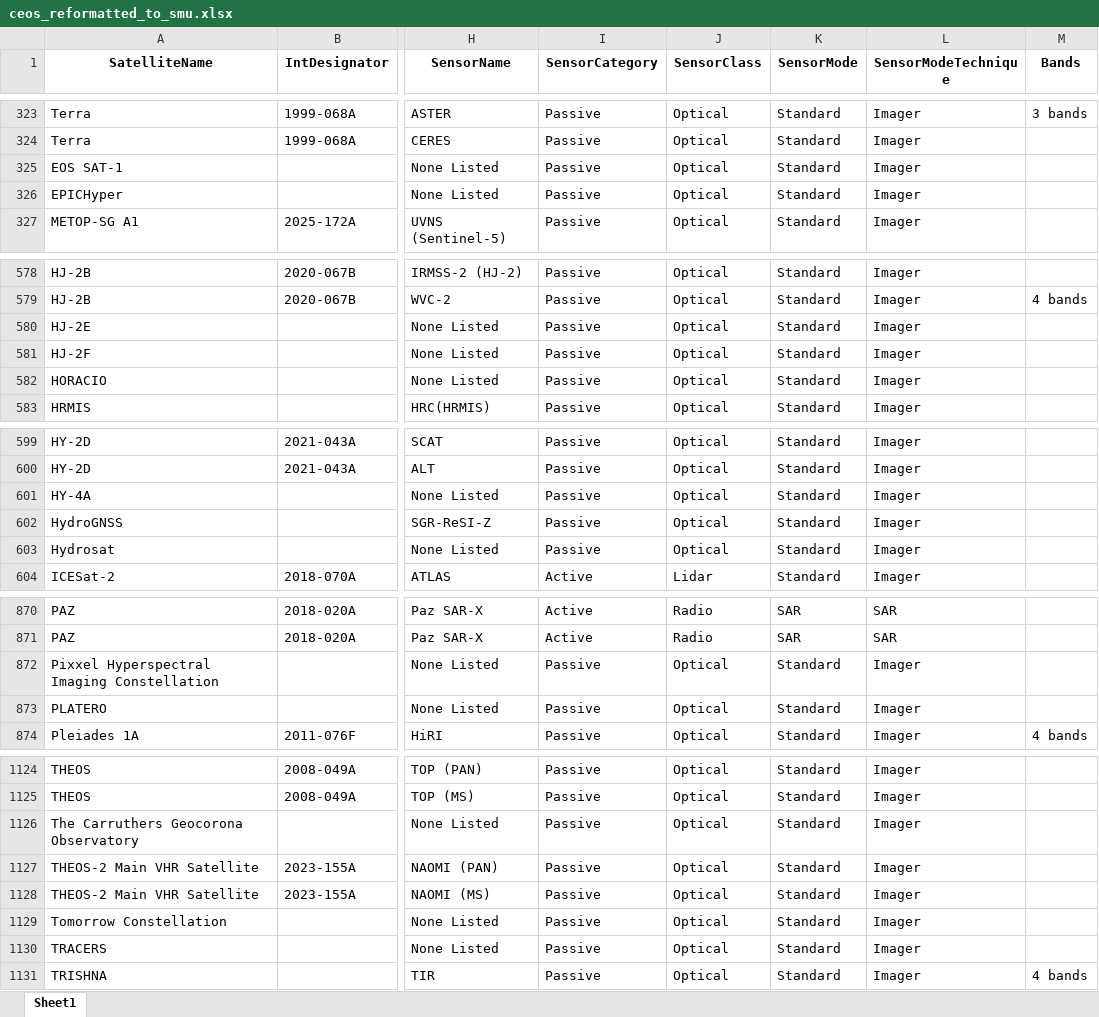
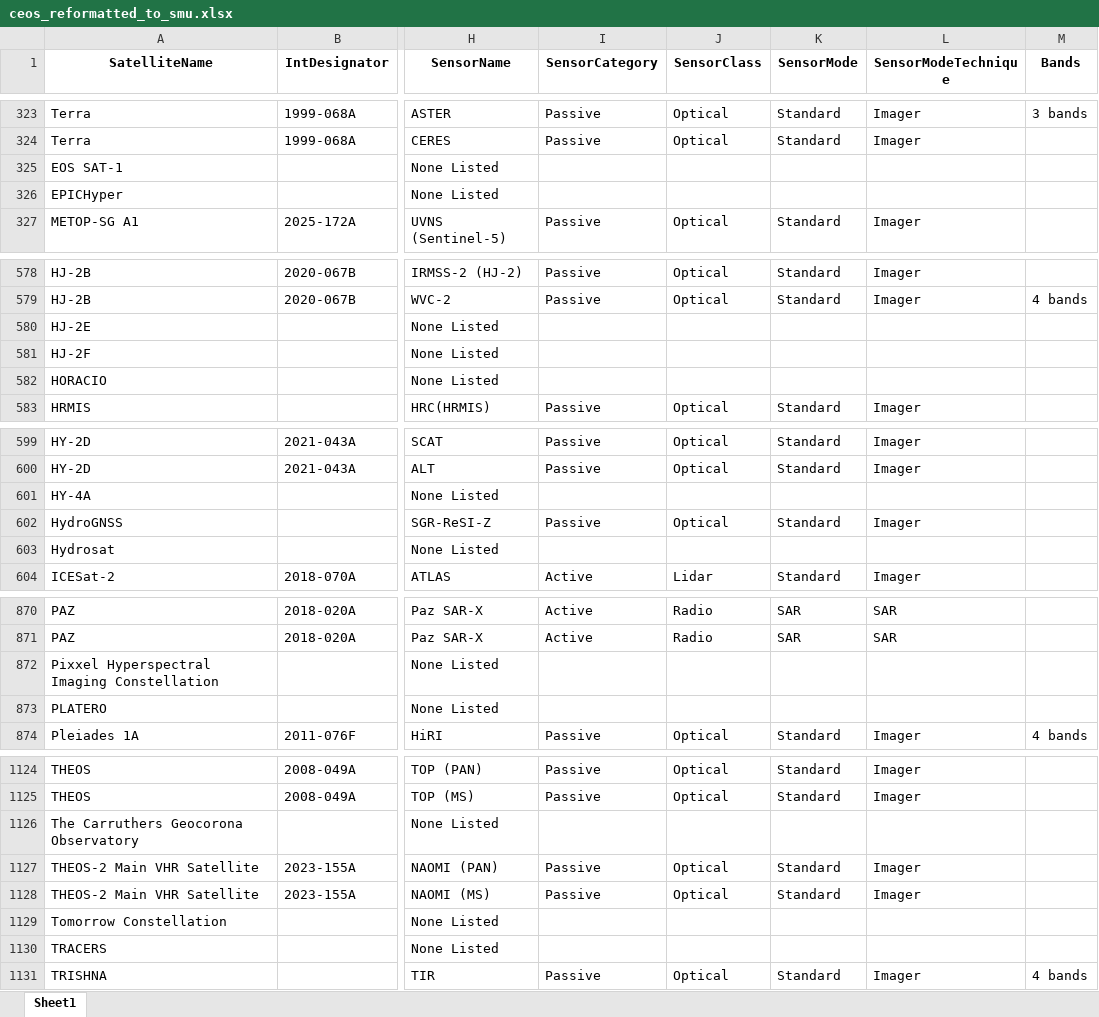
Before and after one commit to shreyaponnamma/scrapper, an Excel workbook: ceos_reformatted_to_smu.xlsx, sheet Sheet1, drawn as a sheet; only a part is shown, gaps mark what is left out; values as stored, in another font and other column widths than the file's, no borders; the diff covers the shown part only; the diff names each change by its address in the sheet, - before the commit and + after, or states it on an @@ line.

Commit message:
Fix: Sensor Category/Class/Mode/Technique are set to null for 'None Listed' sensors

```diff
--- a/ceos_reformatted_to_smu.xlsx (sheet Sheet1)
+++ b/ceos_reformatted_to_smu.xlsx (sheet Sheet1)
-I325:I326 (SensorCategory): Passive
+I325:I326 (SensorCategory): (empty)
-J325:J326 (SensorClass): Optical
+J325:J326 (SensorClass): (empty)
-K325:K326 (SensorMode): Standard
+K325:K326 (SensorMode): (empty)
-L325:L326 (SensorModeTechnique): Imager
+L325:L326 (SensorModeTechnique): (empty)
-I580:I582 (SensorCategory): Passive
+I580:I582 (SensorCategory): (empty)
-J580:J582 (SensorClass): Optical
+J580:J582 (SensorClass): (empty)
-K580:K582 (SensorMode): Standard
+K580:K582 (SensorMode): (empty)
-L580:L582 (SensorModeTechnique): Imager
+L580:L582 (SensorModeTechnique): (empty)
-I601 (SensorCategory): Passive
+I601 (SensorCategory): (empty)
-J601 (SensorClass): Optical
+J601 (SensorClass): (empty)
-K601 (SensorMode): Standard
+K601 (SensorMode): (empty)
-L601 (SensorModeTechnique): Imager
+L601 (SensorModeTechnique): (empty)
-I603 (SensorCategory): Passive
+I603 (SensorCategory): (empty)
-J603 (SensorClass): Optical
+J603 (SensorClass): (empty)
-K603 (SensorMode): Standard
+K603 (SensorMode): (empty)
-L603 (SensorModeTechnique): Imager
+L603 (SensorModeTechnique): (empty)
-I872:I873 (SensorCategory): Passive
+I872:I873 (SensorCategory): (empty)
-J872:J873 (SensorClass): Optical
+J872:J873 (SensorClass): (empty)
-K872:K873 (SensorMode): Standard
+K872:K873 (SensorMode): (empty)
-L872:L873 (SensorModeTechnique): Imager
+L872:L873 (SensorModeTechnique): (empty)
-I1126 (SensorCategory): Passive
+I1126 (SensorCategory): (empty)
-J1126 (SensorClass): Optical
+J1126 (SensorClass): (empty)
-K1126 (SensorMode): Standard
+K1126 (SensorMode): (empty)
-L1126 (SensorModeTechnique): Imager
+L1126 (SensorModeTechnique): (empty)
-I1129:I1130 (SensorCategory): Passive
+I1129:I1130 (SensorCategory): (empty)
-J1129:J1130 (SensorClass): Optical
+J1129:J1130 (SensorClass): (empty)
-K1129:K1130 (SensorMode): Standard
+K1129:K1130 (SensorMode): (empty)
-L1129:L1130 (SensorModeTechnique): Imager
+L1129:L1130 (SensorModeTechnique): (empty)
```
Also changed, not shown: 112 edited cells elsewhere in this sheet, 1 other file.
